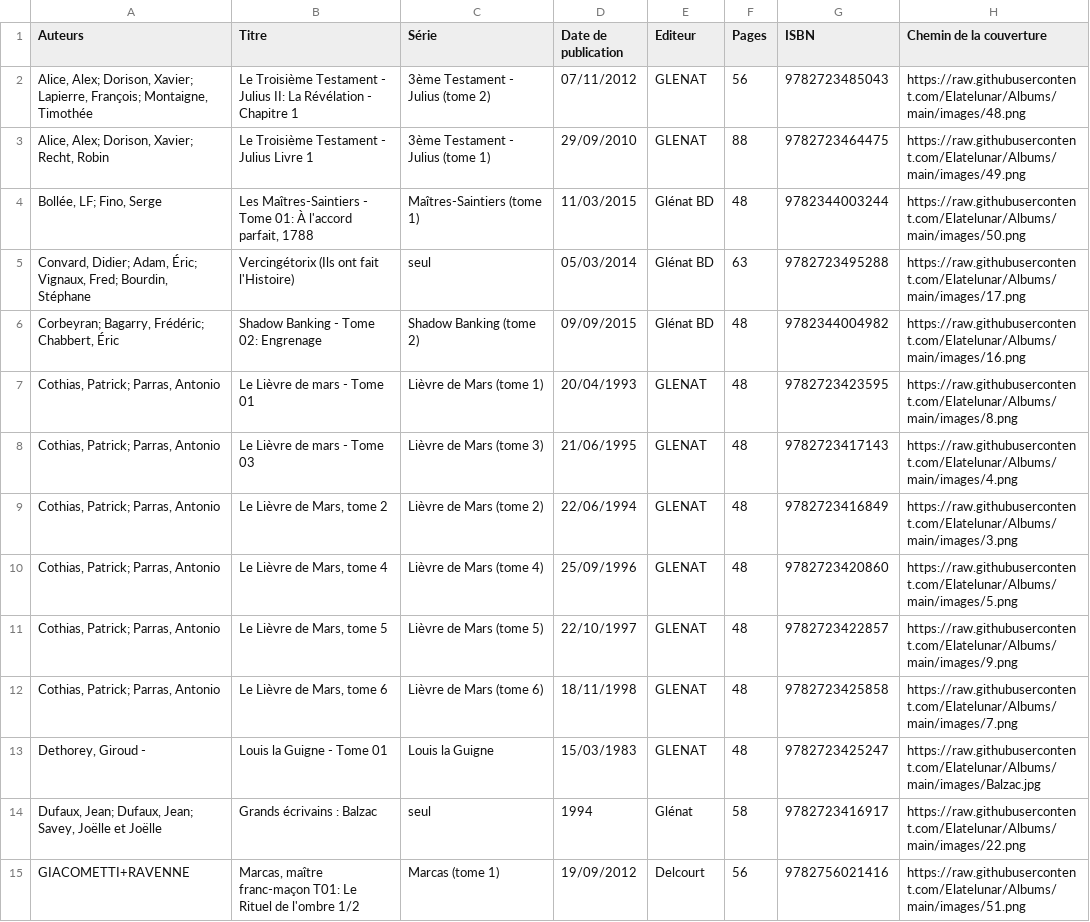
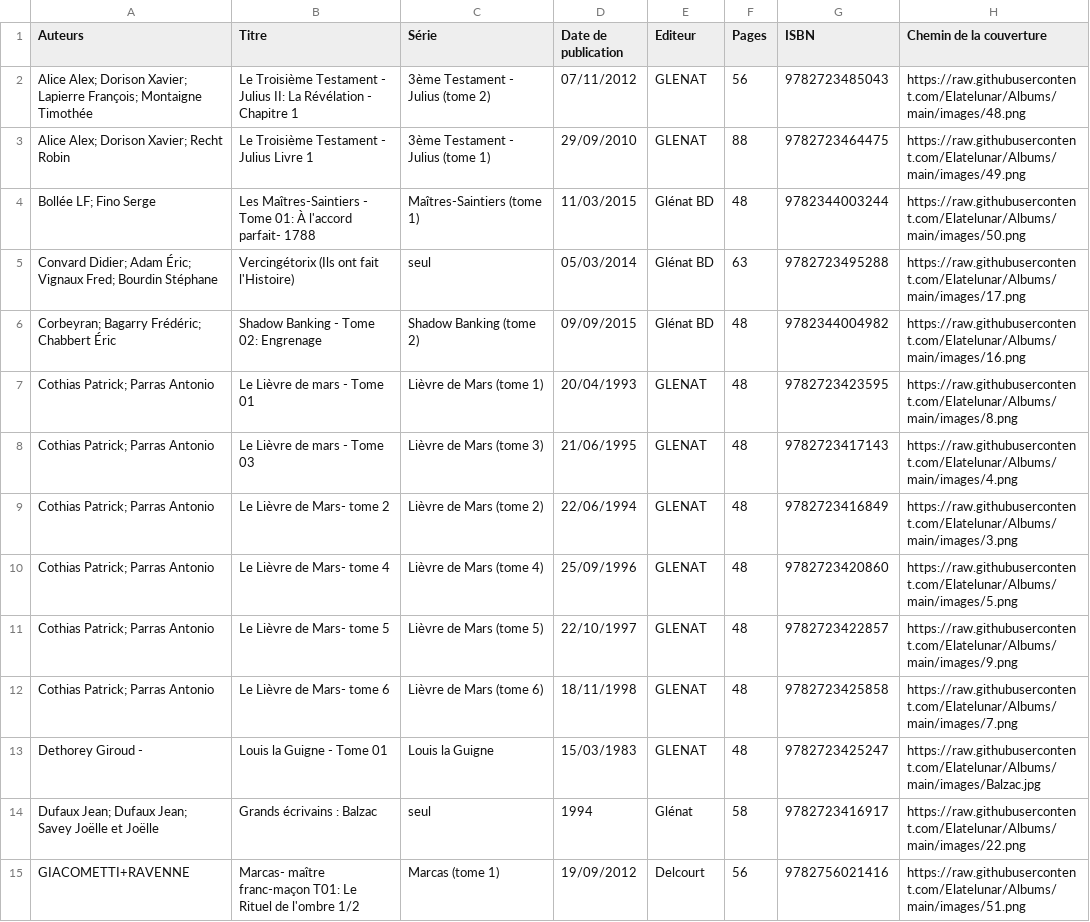
Before and after one commit to Elatelunar/Albums, a CSV file: bibliotheque.csv, drawn as a sheet; only a part is shown; the diff covers the shown part only.

Commit message:
Add files via upload

```diff
--- a/bibliotheque.csv
+++ b/bibliotheque.csv
@@ -1,15 +1,15 @@
 Auteurs;Titre;Série;Date de publication;Editeur;Pages;ISBN;Chemin de la couverture
-"Alice, Alex; Dorison, Xavier; Lapierre, François; Montaigne, Timothée";Le Troisième Testament - Julius II: La Révélation - Chapitre 1;3ème Testament - Julius (tome 2);07/11/2012;GLENAT;56;9782723485043;https://raw.githubusercontent.com/Elatelunar/Albums/main/images/48.png
-"Alice, Alex; Dorison, Xavier; Recht, Robin";Le Troisième Testament - Julius Livre 1;3ème Testament - Julius (tome 1);29/09/2010;GLENAT;88;9782723464475;https://raw.githubusercontent.com/Elatelunar/Albums/main/images/49.png
-"Bollée, LF; Fino, Serge";Les Maîtres-Saintiers - Tome 01: À l'accord parfait, 1788;Maîtres-Saintiers (tome 1);11/03/2015;Glénat BD;48;9782344003244;https://raw.githubusercontent.com/Elatelunar/Albums/main/images/50.png
-"Convard, Didier; Adam, Éric; Vignaux, Fred; Bourdin, Stéphane";Vercingétorix (Ils ont fait l'Histoire);seul;05/03/2014;Glénat BD;63;9782723495288;https://raw.githubusercontent.com/Elatelunar/Albums/main/images/17.png
-"Corbeyran; Bagarry, Frédéric; Chabbert, Éric";Shadow Banking - Tome 02: Engrenage;Shadow Banking (tome 2);09/09/2015;Glénat BD;48;9782344004982;https://raw.githubusercontent.com/Elatelunar/Albums/main/images/16.png
-"Cothias, Patrick; Parras, Antonio";Le Lièvre de mars - Tome 01;Lièvre de Mars (tome 1);20/04/1993;GLENAT;48;9782723423595;https://raw.githubusercontent.com/Elatelunar/Albums/main/images/8.png
-"Cothias, Patrick; Parras, Antonio";Le Lièvre de mars - Tome 03;Lièvre de Mars (tome 3);21/06/1995;GLENAT;48;9782723417143;https://raw.githubusercontent.com/Elatelunar/Albums/main/images/4.png
-"Cothias, Patrick; Parras, Antonio";Le Lièvre de Mars, tome 2;Lièvre de Mars (tome 2);22/06/1994;GLENAT;48;9782723416849;https://raw.githubusercontent.com/Elatelunar/Albums/main/images/3.png
-"Cothias, Patrick; Parras, Antonio";Le Lièvre de Mars, tome 4;Lièvre de Mars (tome 4);25/09/1996;GLENAT;48;9782723420860;https://raw.githubusercontent.com/Elatelunar/Albums/main/images/5.png
-"Cothias, Patrick; Parras, Antonio";Le Lièvre de Mars, tome 5;Lièvre de Mars (tome 5);22/10/1997;GLENAT;48;9782723422857;https://raw.githubusercontent.com/Elatelunar/Albums/main/images/9.png
-"Cothias, Patrick; Parras, Antonio";Le Lièvre de Mars, tome 6;Lièvre de Mars (tome 6);18/11/1998;GLENAT;48;9782723425858;https://raw.githubusercontent.com/Elatelunar/Albums/main/images/7.png
-Dethorey, Giroud -;Louis la Guigne - Tome 01;Louis la Guigne;15/03/1983;GLENAT;48;9782723425247;https://raw.githubusercontent.com/Elatelunar/Albums/main/images/Balzac.jpg
-"Dufaux, Jean; Dufaux, Jean; Savey, Joëlle  et Joëlle";Grands écrivains : Balzac;seul;1994;Glénat;58;9782723416917;https://raw.githubusercontent.com/Elatelunar/Albums/main/images/22.png
-GIACOMETTI+RAVENNE;Marcas, maître franc-maçon T01: Le Rituel de l'ombre 1/2;Marcas (tome 1);19/09/2012;Delcourt;56;9782756021416;https://raw.githubusercontent.com/Elatelunar/Albums/main/images/51.png
+"Alice  Alex; Dorison  Xavier; Lapierre  François; Montaigne  Timothée";Le Troisième Testament - Julius II: La Révélation - Chapitre 1;3ème Testament - Julius (tome 2);07/11/2012;GLENAT;56;9782723485043;https://raw.githubusercontent.com/Elatelunar/Albums/main/images/48.png
+"Alice  Alex; Dorison  Xavier; Recht  Robin";Le Troisième Testament - Julius Livre 1;3ème Testament - Julius (tome 1);29/09/2010;GLENAT;88;9782723464475;https://raw.githubusercontent.com/Elatelunar/Albums/main/images/49.png
+"Bollée  LF; Fino  Serge";Les Maîtres-Saintiers - Tome 01: À l'accord parfait- 1788;Maîtres-Saintiers (tome 1);11/03/2015;Glénat BD;48;9782344003244;https://raw.githubusercontent.com/Elatelunar/Albums/main/images/50.png
+"Convard  Didier; Adam  Éric; Vignaux  Fred; Bourdin  Stéphane";Vercingétorix (Ils ont fait l'Histoire);seul;05/03/2014;Glénat BD;63;9782723495288;https://raw.githubusercontent.com/Elatelunar/Albums/main/images/17.png
+"Corbeyran; Bagarry  Frédéric; Chabbert  Éric";Shadow Banking - Tome 02: Engrenage;Shadow Banking (tome 2);09/09/2015;Glénat BD;48;9782344004982;https://raw.githubusercontent.com/Elatelunar/Albums/main/images/16.png
+"Cothias  Patrick; Parras  Antonio";Le Lièvre de mars - Tome 01;Lièvre de Mars (tome 1);20/04/1993;GLENAT;48;9782723423595;https://raw.githubusercontent.com/Elatelunar/Albums/main/images/8.png
+"Cothias  Patrick; Parras  Antonio";Le Lièvre de mars - Tome 03;Lièvre de Mars (tome 3);21/06/1995;GLENAT;48;9782723417143;https://raw.githubusercontent.com/Elatelunar/Albums/main/images/4.png
+"Cothias  Patrick; Parras  Antonio";Le Lièvre de Mars- tome 2;Lièvre de Mars (tome 2);22/06/1994;GLENAT;48;9782723416849;https://raw.githubusercontent.com/Elatelunar/Albums/main/images/3.png
+"Cothias  Patrick; Parras  Antonio";Le Lièvre de Mars- tome 4;Lièvre de Mars (tome 4);25/09/1996;GLENAT;48;9782723420860;https://raw.githubusercontent.com/Elatelunar/Albums/main/images/5.png
+"Cothias  Patrick; Parras  Antonio";Le Lièvre de Mars- tome 5;Lièvre de Mars (tome 5);22/10/1997;GLENAT;48;9782723422857;https://raw.githubusercontent.com/Elatelunar/Albums/main/images/9.png
+"Cothias  Patrick; Parras  Antonio";Le Lièvre de Mars- tome 6;Lièvre de Mars (tome 6);18/11/1998;GLENAT;48;9782723425858;https://raw.githubusercontent.com/Elatelunar/Albums/main/images/7.png
+Dethorey  Giroud -;Louis la Guigne - Tome 01;Louis la Guigne;15/03/1983;GLENAT;48;9782723425247;https://raw.githubusercontent.com/Elatelunar/Albums/main/images/Balzac.jpg
+"Dufaux  Jean; Dufaux  Jean; Savey  Joëlle  et Joëlle";Grands écrivains : Balzac;seul;1994;Glénat;58;9782723416917;https://raw.githubusercontent.com/Elatelunar/Albums/main/images/22.png
+GIACOMETTI+RAVENNE;Marcas- maître franc-maçon T01: Le Rituel de l'ombre 1/2;Marcas (tome 1);19/09/2012;Delcourt;56;9782756021416;https://raw.githubusercontent.com/Elatelunar/Albums/main/images/51.png
```
Also changed, not shown: 42 edited cells elsewhere in this file.
